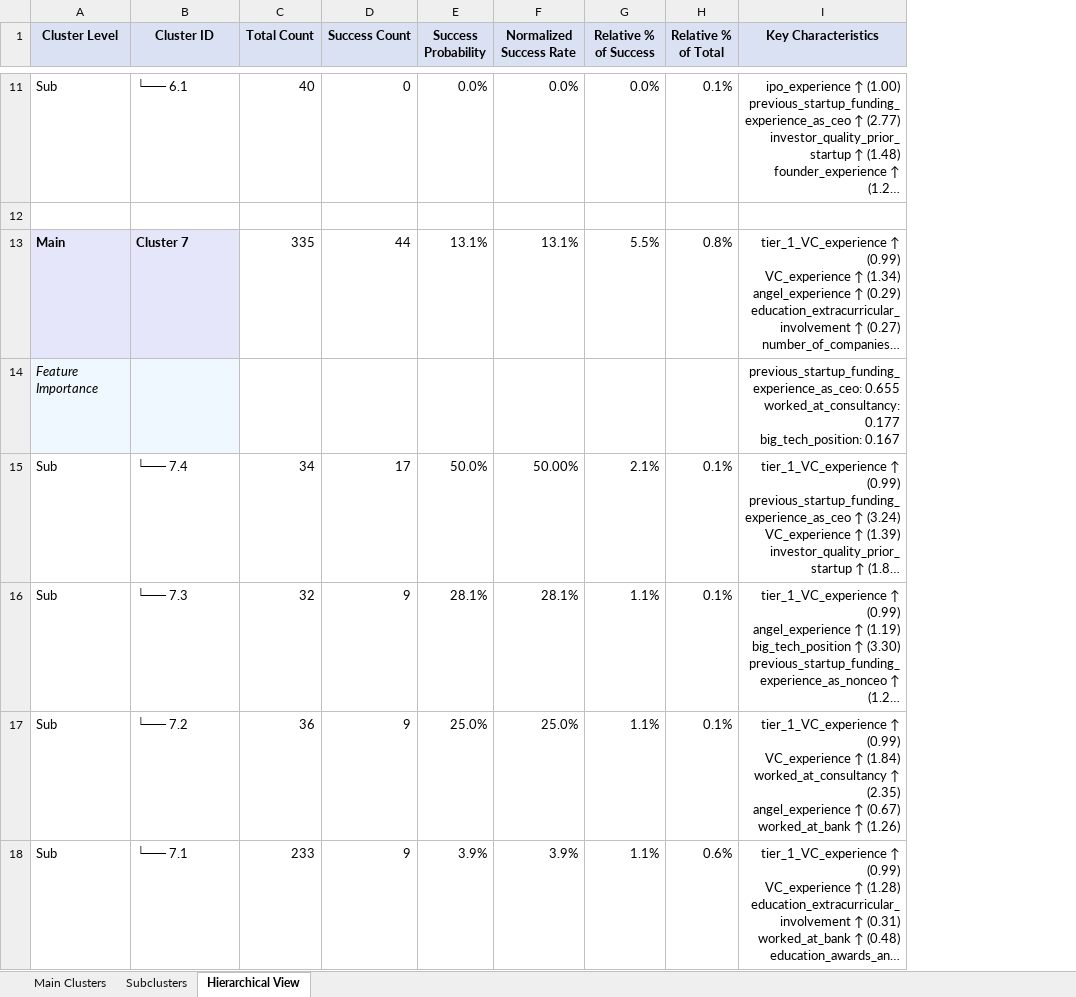
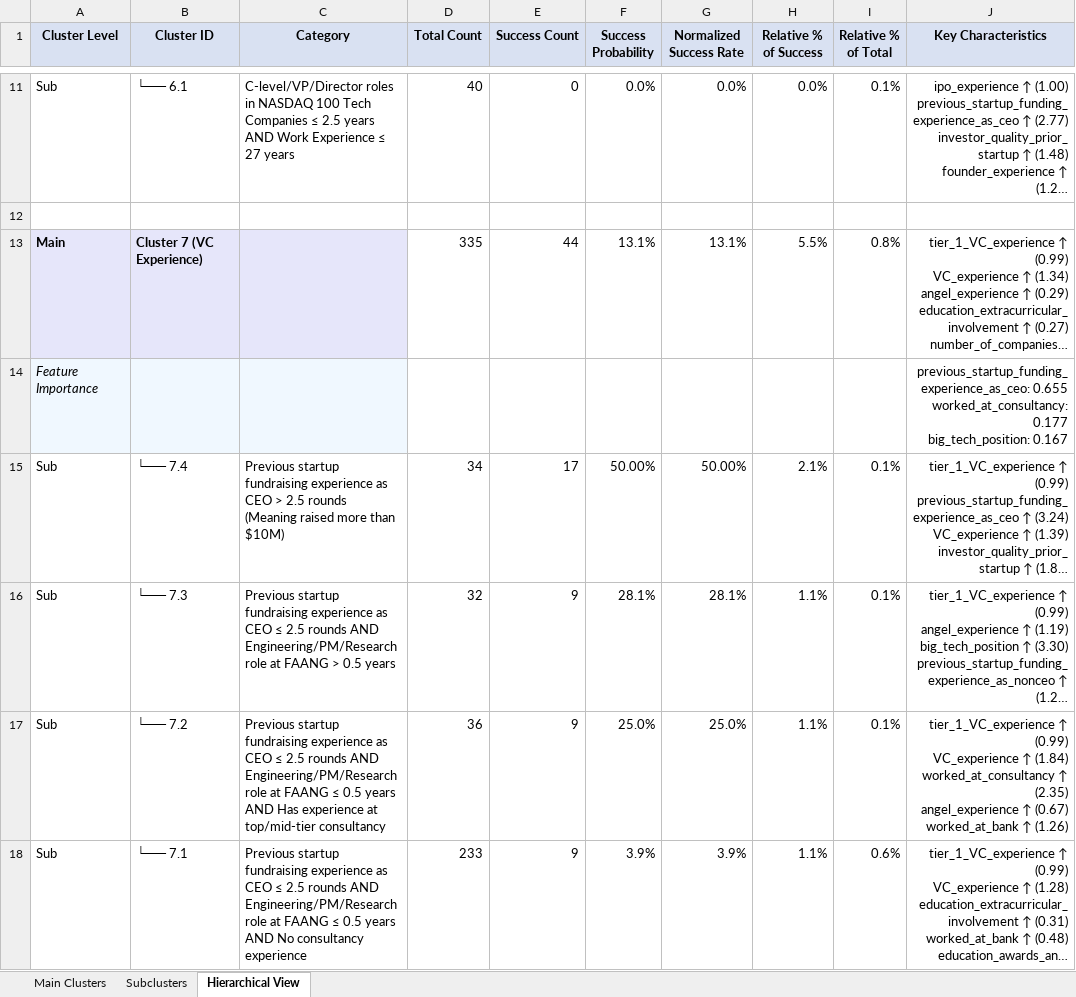
Before and after one commit to Vela-Research/dec_2024_explainable_personas_te, an Excel workbook: Founder_Analysis_after_resampling/founder_clusters_analysis_8_20.xlsx, sheet Hierarchical View, drawn as a sheet; only a part is shown, gaps mark what is left out; long unchanged cells end in …; values as stored, in another font and other column widths than the file's, no borders; addresses are those after the commit; the diff covers the shown part only; the diff names each change by its address in the sheet, - before the commit and + after, or states it on an @@ line.

Commit message:
Add files via upload

```diff
--- a/Founder_Analysis_after_resampling/founder_clusters_analysis_8_20.xlsx (sheet Hierarchical View)
+++ b/Founder_Analysis_after_resampling/founder_clusters_analysis_8_20.xlsx (sheet Hierarchical View)
+column C (Category), rows 11-18: C-level/VP/Director roles in NASDAQ 100 Tech Companies ≤ 2.5 years AND Work Experience ≤ 27 years |  |  |  | Previous startup fundraising experience as CEO > 2.5 rounds (Meaning raised more than $10M) | Previous startup fundraising experience as CEO ≤ 2.5 rounds AND Engineering/PM/Research role at FAANG > 0.5 years | Previous startup fundraising experience as CEO ≤ 2.5 rounds AND Engineering/PM/Research role at FAANG ≤ 0.5 years AND Has experience at top/mid-tier consultancy | Previous startup fundraising experience as CEO ≤ 2.5 rounds AND Engineering/PM/Research role at FAANG ≤ 0.5 years AND No consultancy experience
-B13 (Cluster ID): Cluster 7
+B13 (Cluster ID): Cluster 7 (VC Experience)
-F15 (Success Probability): 50.0%
+F15 (Success Probability): 50.00%
```
Also changed, not shown: 8 edited cells elsewhere in this sheet.
